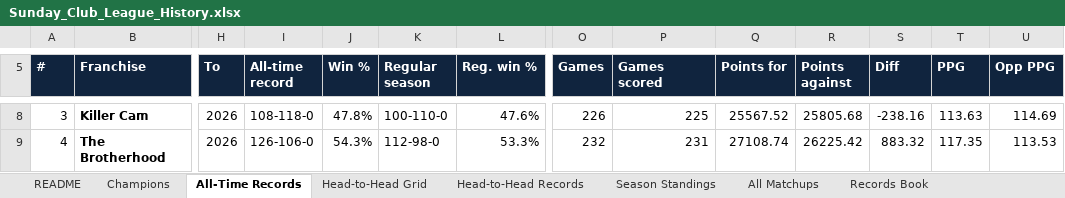
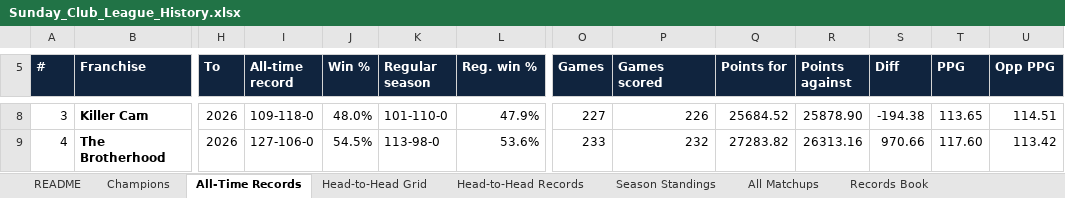
Before and after one commit to mebs1992/nfl-fantasy-dashboard, an Excel workbook: sleeper/output/Sunday_Club_League_History.xlsx, sheet All-Time Records, drawn as a sheet; only a part is shown, gaps mark what is left out; values as stored, in another font and other column widths than the file's, no borders; the diff covers the shown part only; the diff names each change by its address in the sheet, - before the commit and + after, or states it on an @@ line.

```diff
--- a/sleeper/output/Sunday_Club_League_History.xlsx (sheet All-Time Records)
+++ b/sleeper/output/Sunday_Club_League_History.xlsx (sheet All-Time Records)
-I8 (All-time record): 108-118-0
+I8 (All-time record): 109-118-0
-J8 (Win %): 47.8%
+J8 (Win %): 48.0%
-K8 (Regular season): 100-110-0
+K8 (Regular season): 101-110-0
-L8 (Reg. win %): 47.6%
+L8 (Reg. win %): 47.9%
-O8 (Games): 226
+O8 (Games): 227
-P8 (Games scored): 225
+P8 (Games scored): 226
-Q8 (Points for): 25567.52
+Q8 (Points for): 25684.52
-R8 (Points against): 25805.68
+R8 (Points against): 25878.90
-S8 (Diff): -238.16
+S8 (Diff): -194.38
-T8 (PPG): 113.63
+T8 (PPG): 113.65
-U8 (Opp PPG): 114.69
+U8 (Opp PPG): 114.51
-I9 (All-time record): 126-106-0
+I9 (All-time record): 127-106-0
-J9 (Win %): 54.3%
+J9 (Win %): 54.5%
-K9 (Regular season): 112-98-0
+K9 (Regular season): 113-98-0
-L9 (Reg. win %): 53.3%
+L9 (Reg. win %): 53.6%
-O9 (Games): 232
+O9 (Games): 233
-P9 (Games scored): 231
+P9 (Games scored): 232
-Q9 (Points for): 27108.74
+Q9 (Points for): 27283.82
-R9 (Points against): 26225.42
+R9 (Points against): 26313.16
-S9 (Diff): 883.32
+S9 (Diff): 970.66
-T9 (PPG): 117.35
+T9 (PPG): 117.60
-U9 (Opp PPG): 113.53
+U9 (Opp PPG): 113.42
```
Also changed, not shown: 130 edited cells elsewhere in this sheet, sheet Head-to-Head Records, sheet Season Standings, sheet All Matchups, sheet Head-to-Head Grid, sheet Records Book, sheet README, 1 more sheet, 14 other files.
